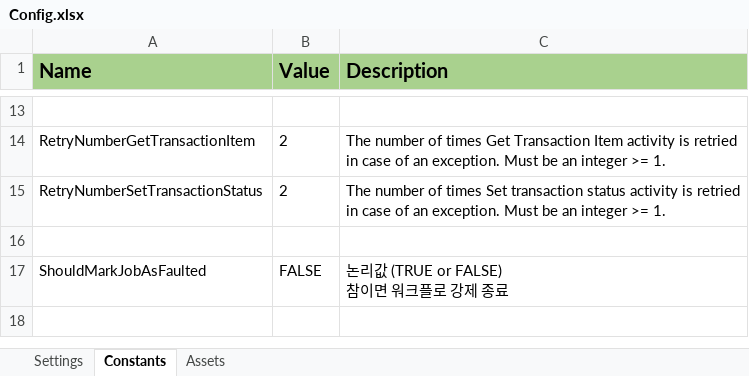
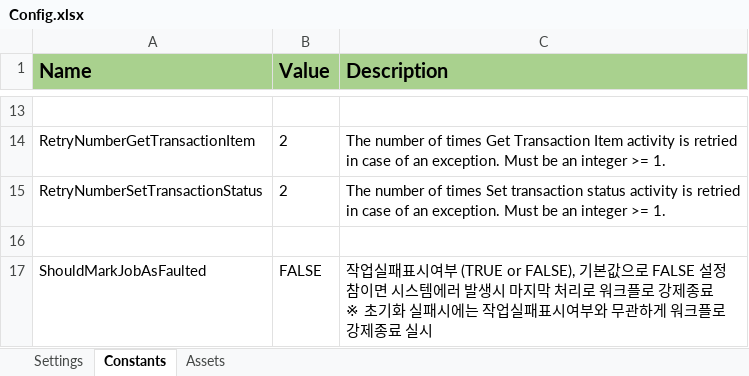
Before and after one commit to dexbob/RPA_Example, an Excel workbook: 00_NonQueue_REFramework/Data/Config.xlsx, sheet Constants, drawn as a sheet; only a part is shown, gaps mark what is left out; values as stored, in another font and other column widths than the file's, no borders; ↵ is a line break in a cell; the diff names each change by its address in the sheet, - before the commit and + after, or states it on an @@ line.

Commit message:
[NonQueue_REF] 종료처리 한글화 수정

```diff
--- a/00_NonQueue_REFramework/Data/Config.xlsx (sheet Constants)
+++ b/00_NonQueue_REFramework/Data/Config.xlsx (sheet Constants)
-C17 (Description): 논리값 (TRUE or FALSE) ↵ 참이면 워크플로 강제 종료
+C17 (Description): 작업실패표시여부 (TRUE or FALSE), 기본값으로 FALSE 설정 ↵ 참이면 시스템에러 발생시 마지막 처리로 워크플로 강제종료 ↵ ※ 초기화 실패시에는 작업실패표시여부와 무관하게 워크플로 강제종료 실시
```
Also changed, not shown: 1 other file.
